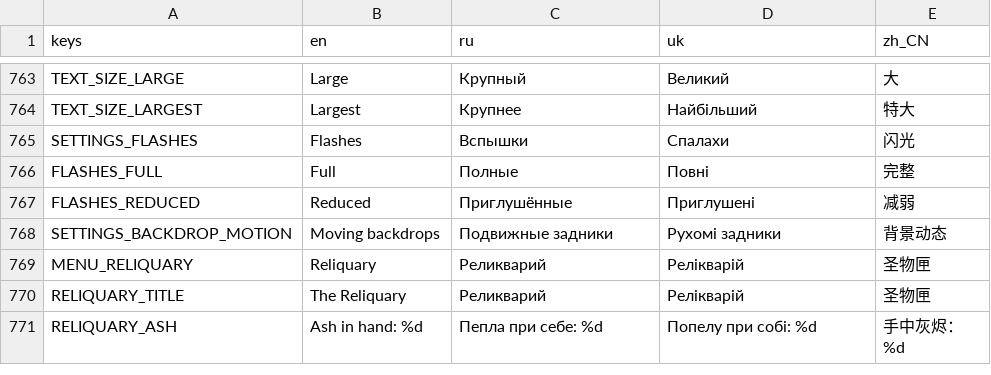
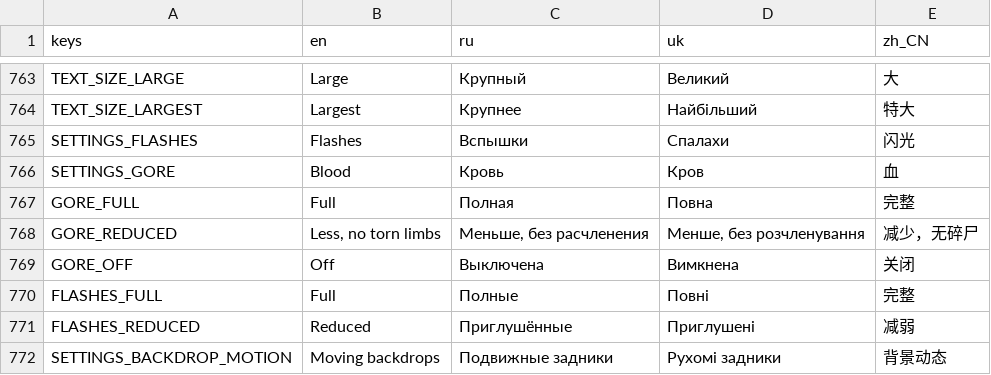
Before and after one commit to Saaayurii/ashes-of-eden, a CSV file: localization/strings.csv, drawn as a sheet; only a part is shown, gaps mark what is left out; the shorter side is filled out with more unchanged rows; the diff names each change by its address in the sheet, - before the commit and + after, or states it on an @@ line.

```diff
--- a/localization/strings.csv
+++ b/localization/strings.csv
+row 766: SETTINGS_GORE | Blood | Кровь | Кров | 血
+row 767: GORE_FULL | Full | Полная | Повна | 完整
+row 768: GORE_REDUCED | Less, no torn limbs | Меньше, без расчленения | Менше, без розчленування | 减少，无碎尸
+row 769: GORE_OFF | Off | Выключена | Вимкнена | 关闭
```
Also changed, not shown: 36 other files.
